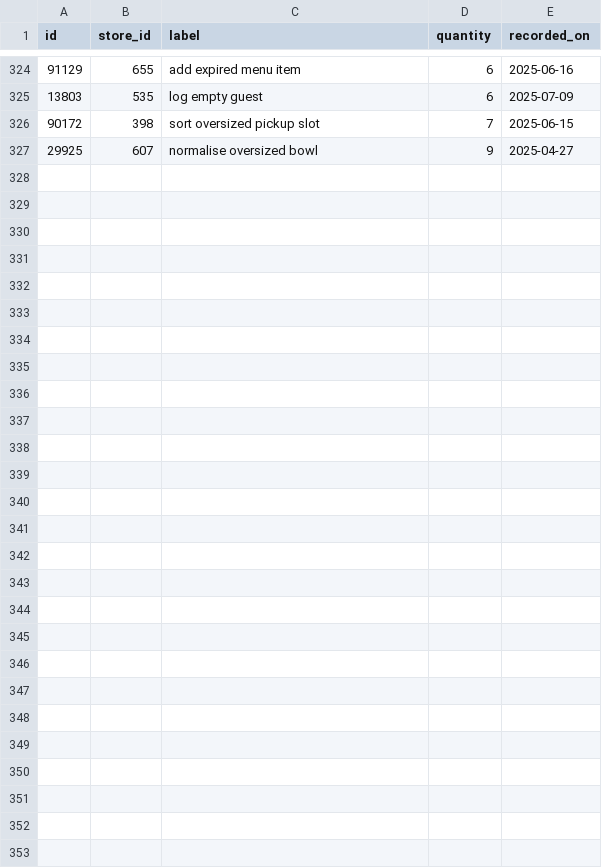
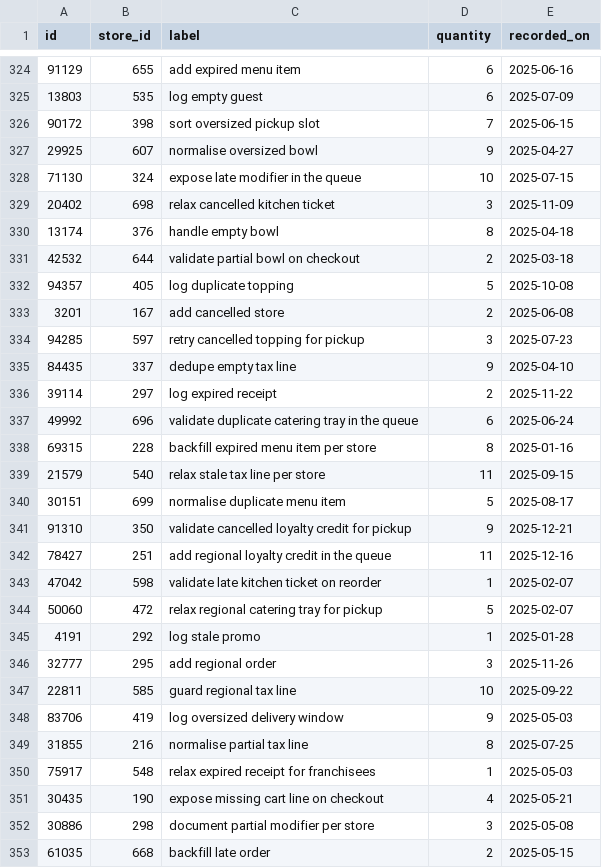
Before and after one commit to wwtdigital/copperpot-pricing-pipeline, a CSV file: seeds/generated/macros_rows.csv, drawn as a sheet; only a part is shown, gaps mark what is left out; the diff names each change by its address in the sheet, - before the commit and + after, or states it on an @@ line.

Commit message:
chore(macros): handle edge case

```diff
--- a/seeds/generated/macros_rows.csv
+++ b/seeds/generated/macros_rows.csv
+row 328: 71130 | 324 | expose late modifier in the queue | 10 | 2025-07-15
+row 329: 20402 | 698 | relax cancelled kitchen ticket | 3 | 2025-11-09
+row 330: 13174 | 376 | handle empty bowl | 8 | 2025-04-18
+row 331: 42532 | 644 | validate partial bowl on checkout | 2 | 2025-03-18
+row 332: 94357 | 405 | log duplicate topping | 5 | 2025-10-08
+row 333: 3201 | 167 | add cancelled store | 2 | 2025-06-08
+row 334: 94285 | 597 | retry cancelled topping for pickup | 3 | 2025-07-23
+row 335: 84435 | 337 | dedupe empty tax line | 9 | 2025-04-10
+row 336: 39114 | 297 | log expired receipt | 2 | 2025-11-22
+row 337: 49992 | 696 | validate duplicate catering tray in the queue | 6 | 2025-06-24
+row 338: 69315 | 228 | backfill expired menu item per store | 8 | 2025-01-16
+row 339: 21579 | 540 | relax stale tax line per store | 11 | 2025-09-15
+row 340: 30151 | 699 | normalise duplicate menu item | 5 | 2025-08-17
+row 341: 91310 | 350 | validate cancelled loyalty credit for pickup | 9 | 2025-12-21
+row 342: 78427 | 251 | add regional loyalty credit in the queue | 11 | 2025-12-16
+row 343: 47042 | 598 | validate late kitchen ticket on reorder | 1 | 2025-02-07
+row 344: 50060 | 472 | relax regional catering tray for pickup | 5 | 2025-02-07
+row 345: 4191 | 292 | log stale promo | 1 | 2025-01-28
+row 346: 32777 | 295 | add regional order | 3 | 2025-11-26
+row 347: 22811 | 585 | guard regional tax line | 10 | 2025-09-22
+row 348: 83706 | 419 | log oversized delivery window | 9 | 2025-05-03
+row 349: 31855 | 216 | normalise partial tax line | 8 | 2025-07-25
+row 350: 75917 | 548 | relax expired receipt for franchisees | 1 | 2025-05-03
+row 351: 30435 | 190 | expose missing cart line on checkout | 4 | 2025-05-21
+row 352: 30886 | 298 | document partial modifier per store | 3 | 2025-05-08
+row 353: 61035 | 668 | backfill late order | 2 | 2025-05-15
```
